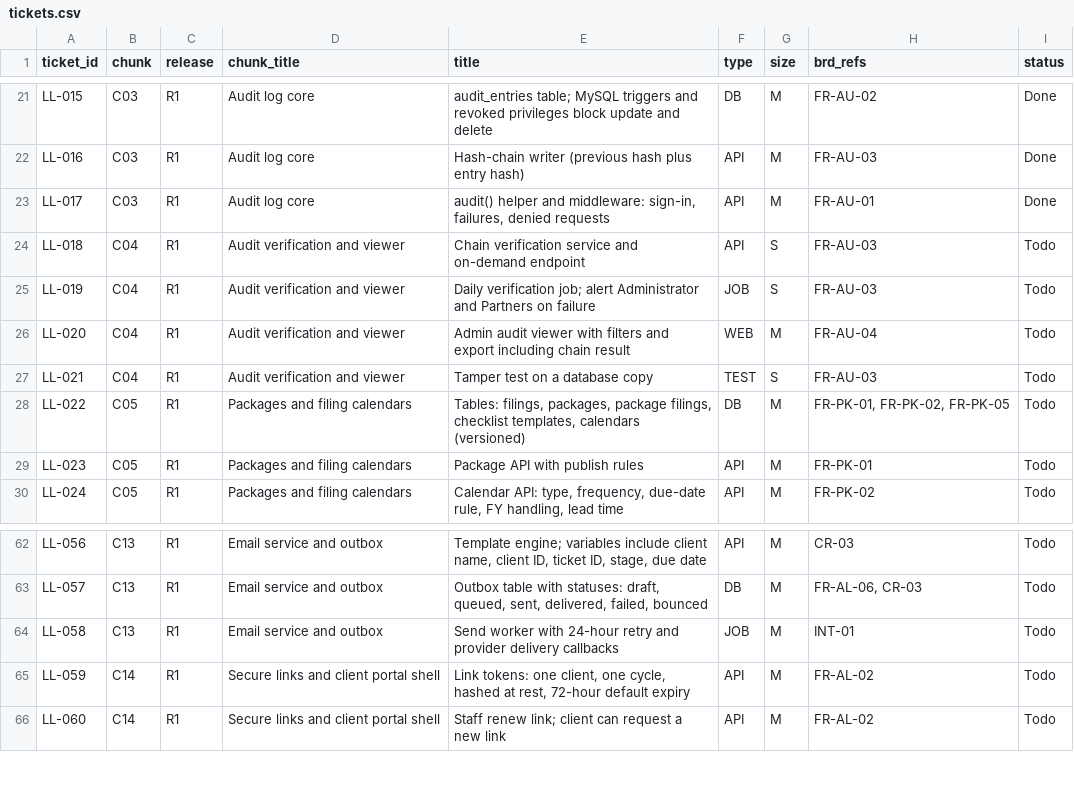
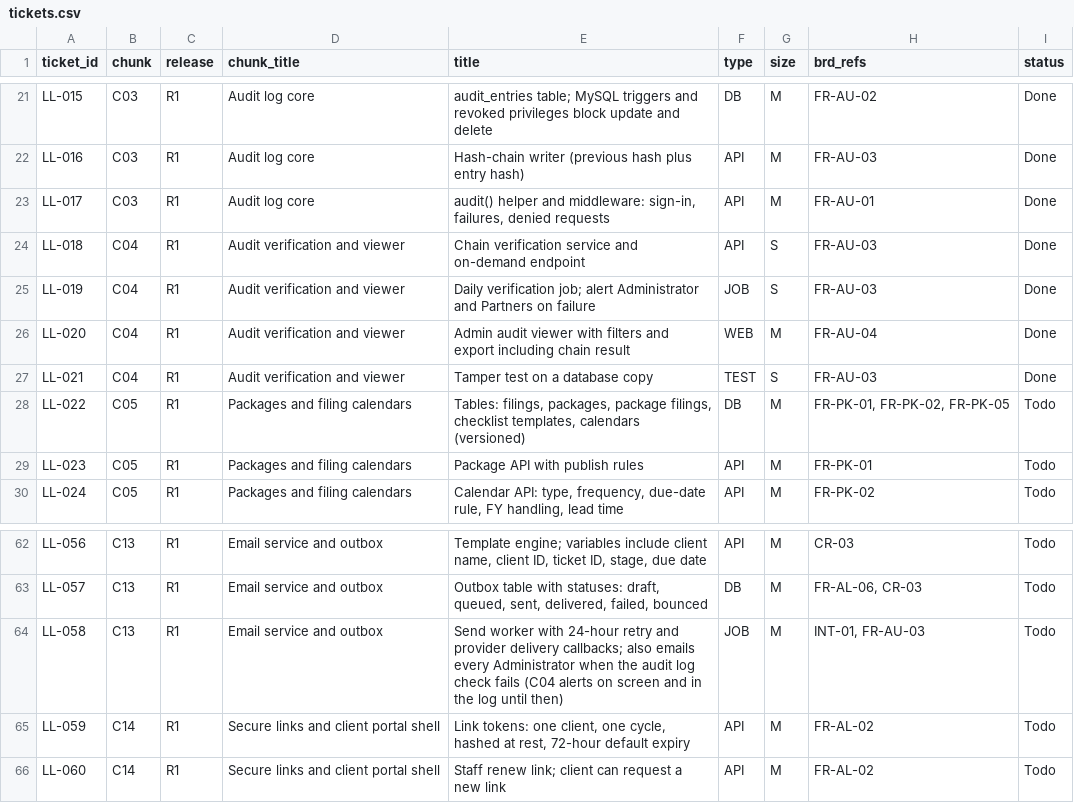
Before and after one commit to BT-Rajan/5ling, a CSV file: docs/tickets.csv, drawn as a sheet; only a part is shown, gaps mark what is left out.

```diff
--- a/docs/tickets.csv
+++ b/docs/tickets.csv
@@ -23,6 +23,6 @@ LL-016,C03,R1,Audit log core,Hash-chain writer (previous hash plus entry hash),A
 LL-017,C03,R1,Audit log core,"audit() helper and middleware: sign-in, failures, denied requests",API,M,FR-AU-01,Done
-LL-018,C04,R1,Audit verification and viewer,Chain verification service and on-demand endpoint,API,S,FR-AU-03,Todo
-LL-019,C04,R1,Audit verification and viewer,Daily verification job; alert Administrator and Partners on failure,JOB,S,FR-AU-03,Todo
-LL-020,C04,R1,Audit verification and viewer,Admin audit viewer with filters and export including chain result,WEB,M,FR-AU-04,Todo
-LL-021,C04,R1,Audit verification and viewer,Tamper test on a database copy,TEST,S,FR-AU-03,Todo
+LL-018,C04,R1,Audit verification and viewer,Chain verification service and on-demand endpoint,API,S,FR-AU-03,Done
+LL-019,C04,R1,Audit verification and viewer,Daily verification job; alert Administrator and Partners on failure,JOB,S,FR-AU-03,Done
+LL-020,C04,R1,Audit verification and viewer,Admin audit viewer with filters and export including chain result,WEB,M,FR-AU-04,Done
+LL-021,C04,R1,Audit verification and viewer,Tamper test on a database copy,TEST,S,FR-AU-03,Done
 LL-022,C05,R1,Packages and filing calendars,"Tables: filings, packages, package filings, checklist templates, calendars (versioned)",DB,M,"FR-PK-01, FR-PK-02, FR-PK-05",Todo
@@ -63,3 +63,3 @@ LL-056,C13,R1,Email service and outbox,"Template engine; variables include clien
 LL-057,C13,R1,Email service and outbox,"Outbox table with statuses: draft, queued, sent, delivered, failed, bounced",DB,M,"FR-AL-06, CR-03",Todo
-LL-058,C13,R1,Email service and outbox,Send worker with 24-hour retry and provider delivery callbacks,JOB,M,INT-01,Todo
+LL-058,C13,R1,Email service and outbox,Send worker with 24-hour retry and provider delivery callbacks; also emails every Administrator when the audit log check fails (C04 alerts on screen and in the log until then),JOB,M,"INT-01, FR-AU-03",Todo
 LL-059,C14,R1,Secure links and client portal shell,"Link tokens: one client, one cycle, hashed at rest, 72-hour default expiry",API,M,FR-AL-02,Todo
```
Also changed, not shown: 27 other files.
